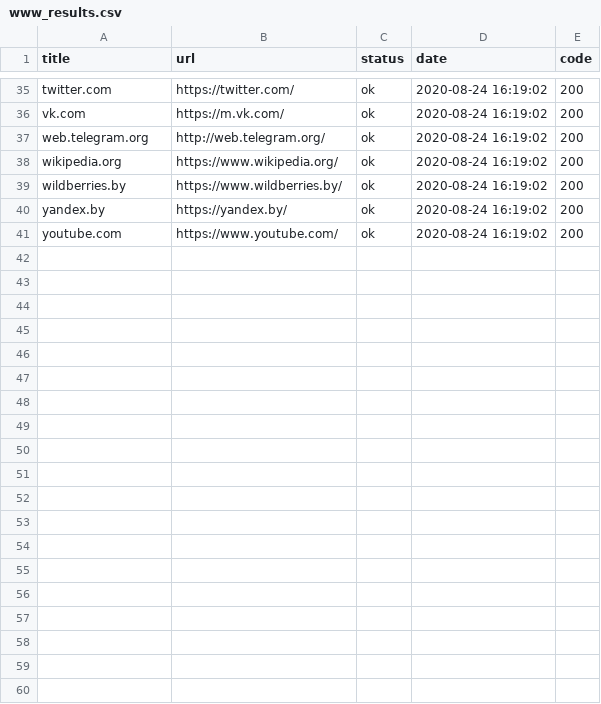
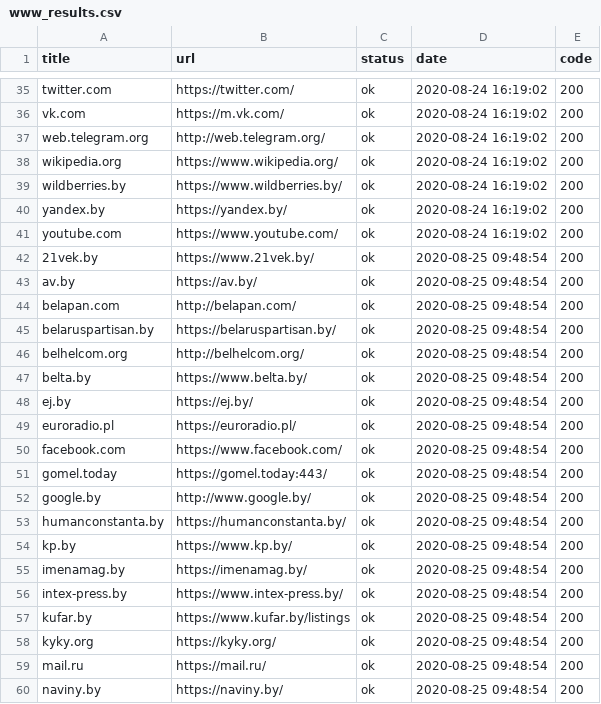
Before and after one commit to chegor/monitor_belarus_www, a CSV file: www_results.csv, drawn as a sheet; only a part is shown, gaps mark what is left out; the diff covers the shown part only; the diff names each change by its address in the sheet, - before the commit and + after, or states it on an @@ line.

Commit message:
Aug25 csv

```diff
--- a/www_results.csv
+++ b/www_results.csv
+row 42: 21vek.by | https://www.21vek.by/ | ok | 2020-08-25 09:48:54 | 200
+row 43: av.by | https://av.by/ | ok | 2020-08-25 09:48:54 | 200
+row 44: belapan.com | http://belapan.com/ | ok | 2020-08-25 09:48:54 | 200
+row 45: belaruspartisan.by | https://belaruspartisan.by/ | ok | 2020-08-25 09:48:54 | 200
+row 46: belhelcom.org | http://belhelcom.org/ | ok | 2020-08-25 09:48:54 | 200
+row 47: belta.by | https://www.belta.by/ | ok | 2020-08-25 09:48:54 | 200
+row 48: ej.by | https://ej.by/ | ok | 2020-08-25 09:48:54 | 200
+row 49: euroradio.pl | https://euroradio.pl/ | ok | 2020-08-25 09:48:54 | 200
+row 50: facebook.com | https://www.facebook.com/ | ok | 2020-08-25 09:48:54 | 200
+row 51: gomel.today | https://gomel.today:443/ | ok | 2020-08-25 09:48:54 | 200
+row 52: google.by | http://www.google.by/ | ok | 2020-08-25 09:48:54 | 200
+row 53: humanconstanta.by | https://humanconstanta.by/ | ok | 2020-08-25 09:48:54 | 200
+row 54: kp.by | https://www.kp.by/ | ok | 2020-08-25 09:48:54 | 200
+row 55: imenamag.by | https://imenamag.by/ | ok | 2020-08-25 09:48:54 | 200
+row 56: intex-press.by | https://www.intex-press.by/ | ok | 2020-08-25 09:48:54 | 200
+row 57: kufar.by | https://www.kufar.by/listings | ok | 2020-08-25 09:48:54 | 200
+row 58: kyky.org | https://kyky.org/ | ok | 2020-08-25 09:48:54 | 200
+row 59: mail.ru | https://mail.ru/ | ok | 2020-08-25 09:48:54 | 200
+row 60: naviny.by | https://naviny.by/ | ok | 2020-08-25 09:48:54 | 200
```
Also changed, not shown: 21 added rows elsewhere in this file.
